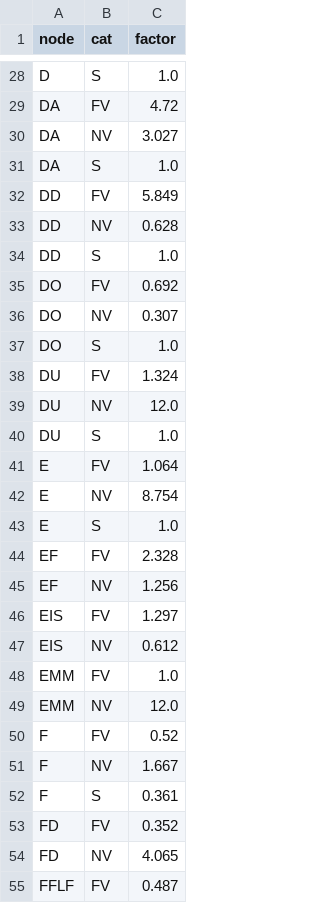
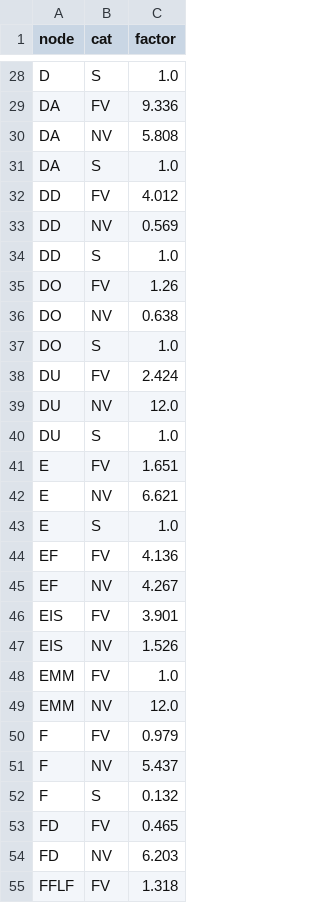
Before and after one commit to larsOhne/golden-rails, a CSV file: data/node_delay_calibration.csv, drawn as a sheet; only a part is shown, gaps mark what is left out; the diff covers the shown part only; the diff names each change by its address in the sheet, - before the commit and + after, or states it on an @@ line.

```diff
--- a/data/node_delay_calibration.csv
+++ b/data/node_delay_calibration.csv
-C29 (factor): 4.72
+C29 (factor): 9.336
-C30 (factor): 3.027
+C30 (factor): 5.808
-C32 (factor): 5.849
+C32 (factor): 4.012
-C33 (factor): 0.628
+C33 (factor): 0.569
-C35 (factor): 0.692
+C35 (factor): 1.26
-C36 (factor): 0.307
+C36 (factor): 0.638
-C38 (factor): 1.324
+C38 (factor): 2.424
-C41 (factor): 1.064
+C41 (factor): 1.651
-C42 (factor): 8.754
+C42 (factor): 6.621
-C44 (factor): 2.328
+C44 (factor): 4.136
-C45 (factor): 1.256
+C45 (factor): 4.267
-C46 (factor): 1.297
+C46 (factor): 3.901
-C47 (factor): 0.612
+C47 (factor): 1.526
-C50 (factor): 0.52
+C50 (factor): 0.979
-C51 (factor): 1.667
+C51 (factor): 5.437
-C52 (factor): 0.361
+C52 (factor): 0.132
-C53 (factor): 0.352
+C53 (factor): 0.465
-C54 (factor): 4.065
+C54 (factor): 6.203
-C55 (factor): 0.487
+C55 (factor): 1.318
```
Also changed, not shown: 111 edited cells elsewhere in this file, data/segment_delay_calibration.csv, results/validation_legs.csv, 7 other files.
